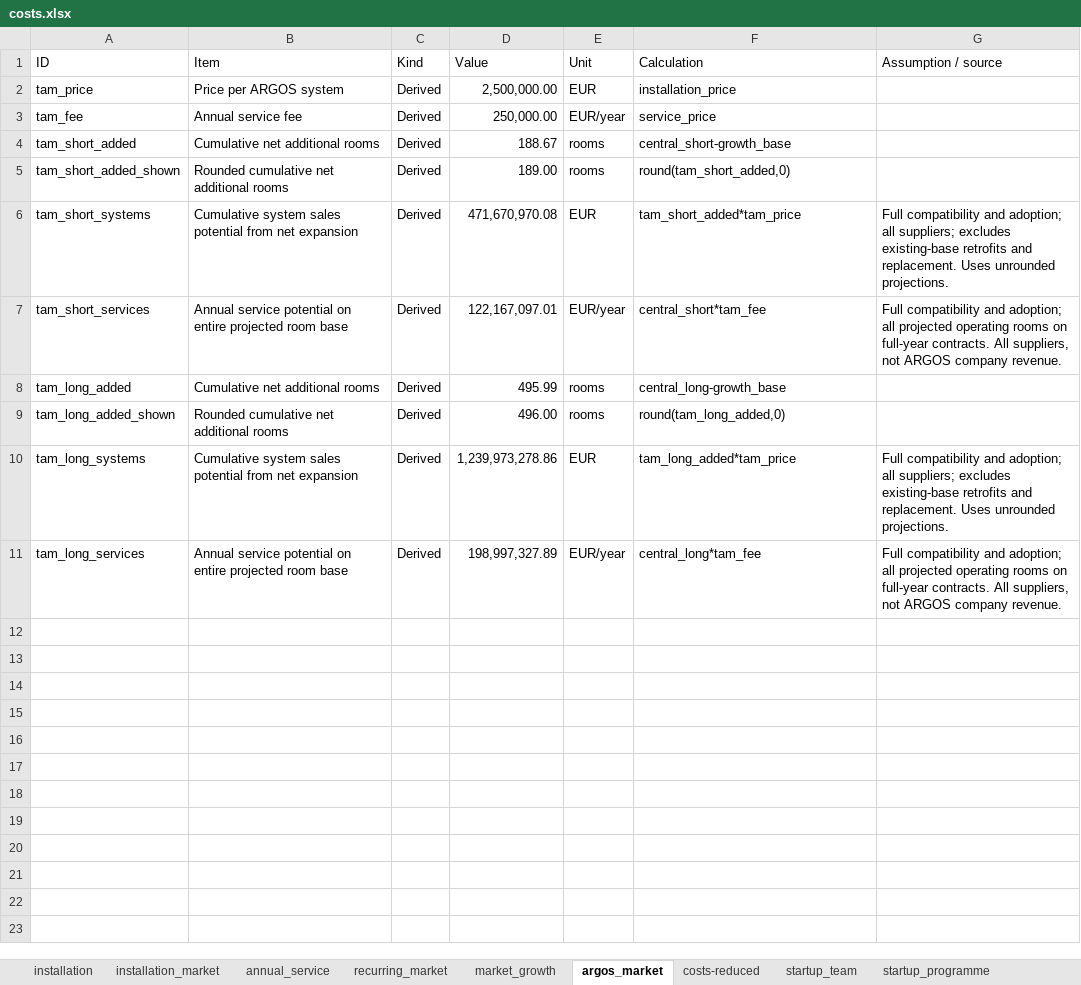
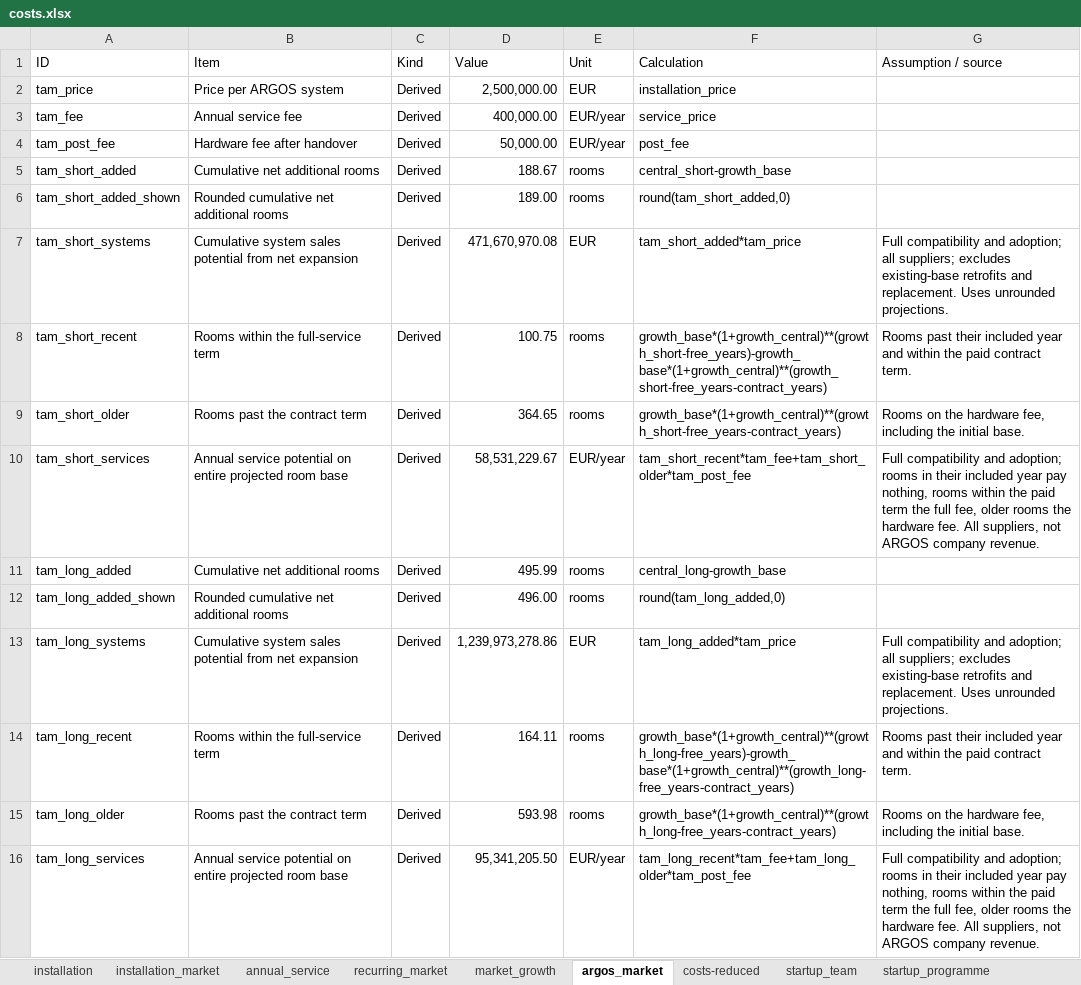
Before and after one commit to jjgomezcadenas/PTCRYSP, an Excel workbook: costs/costs.xlsx, sheet argos_market, drawn as a sheet; values as stored, in another font and other column widths than the file's, no borders; table styles not drawn; addresses are those after the commit; the diff names each change by its address in the sheet, - before the commit and + after, or states it on an @@ line.

```diff
--- a/costs/costs.xlsx (sheet argos_market)
+++ b/costs/costs.xlsx (sheet argos_market)
-D3 (Value): 250,000.00
+D3 (Value): 400,000.00
+row 4: tam_post_fee | Hardware fee after handover | Derived | 50,000.00 | EUR/year | post_fee
+row 8: tam_short_recent | Rooms within the full-service term | Derived | 100.75 | rooms | growth_base*(1+growth_central)**(growth_short-free_years)-growth_base*(1+growth_central)**(growth_short-free_years-contract_years) | Rooms past their included year and within the paid contract term.
+row 9: tam_short_older | Rooms past the contract term | Derived | 364.65 | rooms | growth_base*(1+growth_central)**(growth_short-free_years-contract_years) | Rooms on the hardware fee, including the initial base.
-D10 (Value): 122,167,097.01
+D10 (Value): 58,531,229.67
-F10 (Calculation): central_short*tam_fee
+F10 (Calculation): tam_short_recent*tam_fee+tam_short_older*tam_post_fee
-G10 (Assumption / source): …and adoption; all projected operating rooms on full-year contracts. All suppliers,…
+G10 (Assumption / source): …and adoption; rooms in their included year pay nothing, rooms within the paid term the full fee, older rooms the hardware fee. All suppliers,…
+row 14: tam_long_recent | Rooms within the full-service term | Derived | 164.11 | rooms | growth_base*(1+growth_central)**(growth_long-free_years)-growth_base*(1+growth_central)**(growth_long-free_years-contract_years) | Rooms past their included year and within the paid contract term.
+row 15: tam_long_older | Rooms past the contract term | Derived | 593.98 | rooms | growth_base*(1+growth_central)**(growth_long-free_years-contract_years) | Rooms on the hardware fee, including the initial base.
-D16 (Value): 198,997,327.89
+D16 (Value): 95,341,205.50
-F16 (Calculation): central_long*tam_fee
+F16 (Calculation): tam_long_recent*tam_fee+tam_long_older*tam_post_fee
-G16 (Assumption / source): …and adoption; all projected operating rooms on full-year contracts. All suppliers,…
+G16 (Assumption / source): …and adoption; rooms in their included year pay nothing, rooms within the paid term the full fee, older rooms the hardware fee. All suppliers,…
```
Also changed, not shown: sheet installation, sheet annual_service, sheet recurring_market, formulas that keep their value, 16 other files.
